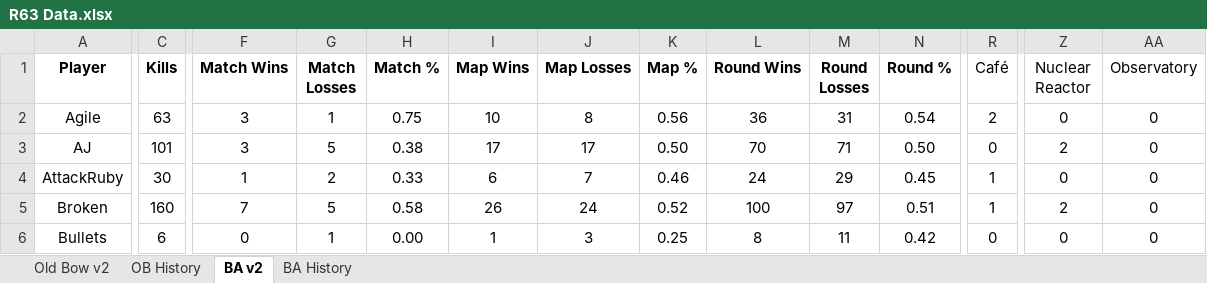
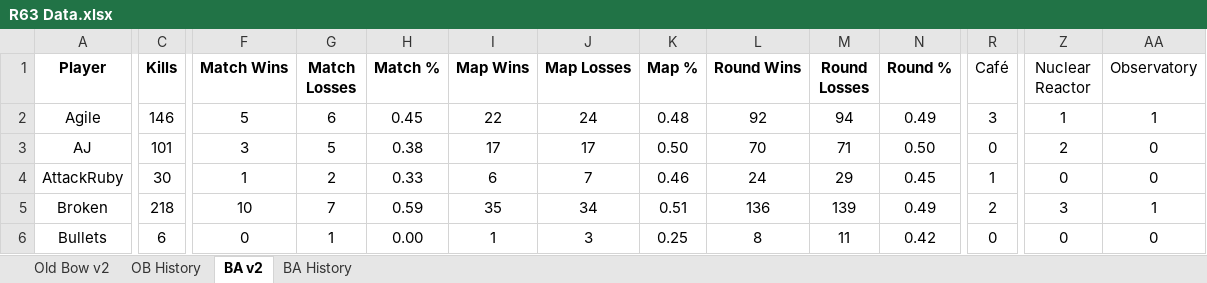
Before and after one commit to brettjmiller8-cpu/r63-stats, an Excel workbook: R63 Data.xlsx, sheet BA v2, drawn as a sheet; only a part is shown, gaps mark what is left out; values as stored, in another font and other column widths than the file's, no borders; the diff covers the shown part only; the diff names each change by its address in the sheet, - before the commit and + after, or states it on an @@ line.

```diff
--- a/R63 Data.xlsx (sheet BA v2)
+++ b/R63 Data.xlsx (sheet BA v2)
-C2 (Kills): 63
+C2 (Kills): 146
-F2 (Match Wins): 3
+F2 (Match Wins): 5
-G2 (Match Losses): 1
+G2 (Match Losses): 6
-H2 (Match %): 0.75
+H2 (Match %): 0.45
-I2 (Map Wins): 10
+I2 (Map Wins): 22
-J2 (Map Losses): 8
+J2 (Map Losses): 24
-K2 (Map %): 0.56
+K2 (Map %): 0.48
-L2 (Round Wins): 36
+L2 (Round Wins): 92
-M2 (Round Losses): 31
+M2 (Round Losses): 94
-N2 (Round %): 0.54
+N2 (Round %): 0.49
-R2 (Café): 2
+R2 (Café): 3
-Z2 (Nuclear Reactor): 0
+Z2 (Nuclear Reactor): 1
-AA2 (Observatory): 0
+AA2 (Observatory): 1
-C5 (Kills): 160
+C5 (Kills): 218
-F5 (Match Wins): 7
+F5 (Match Wins): 10
-G5 (Match Losses): 5
+G5 (Match Losses): 7
-H5 (Match %): 0.58
+H5 (Match %): 0.59
-I5 (Map Wins): 26
+I5 (Map Wins): 35
-J5 (Map Losses): 24
+J5 (Map Losses): 34
-K5 (Map %): 0.52
+K5 (Map %): 0.51
-L5 (Round Wins): 100
+L5 (Round Wins): 136
-M5 (Round Losses): 97
+M5 (Round Losses): 139
-N5 (Round %): 0.51
+N5 (Round %): 0.49
-R5 (Café): 1
+R5 (Café): 2
-Z5 (Nuclear Reactor): 2
+Z5 (Nuclear Reactor): 3
-AA5 (Observatory): 0
+AA5 (Observatory): 1
```
Also changed, not shown: 1 added row and 424 edited cells elsewhere in this sheet, sheet BA History, sheet OB History, sheet Old Bow v2, formulas that keep their value, 2 other files.
